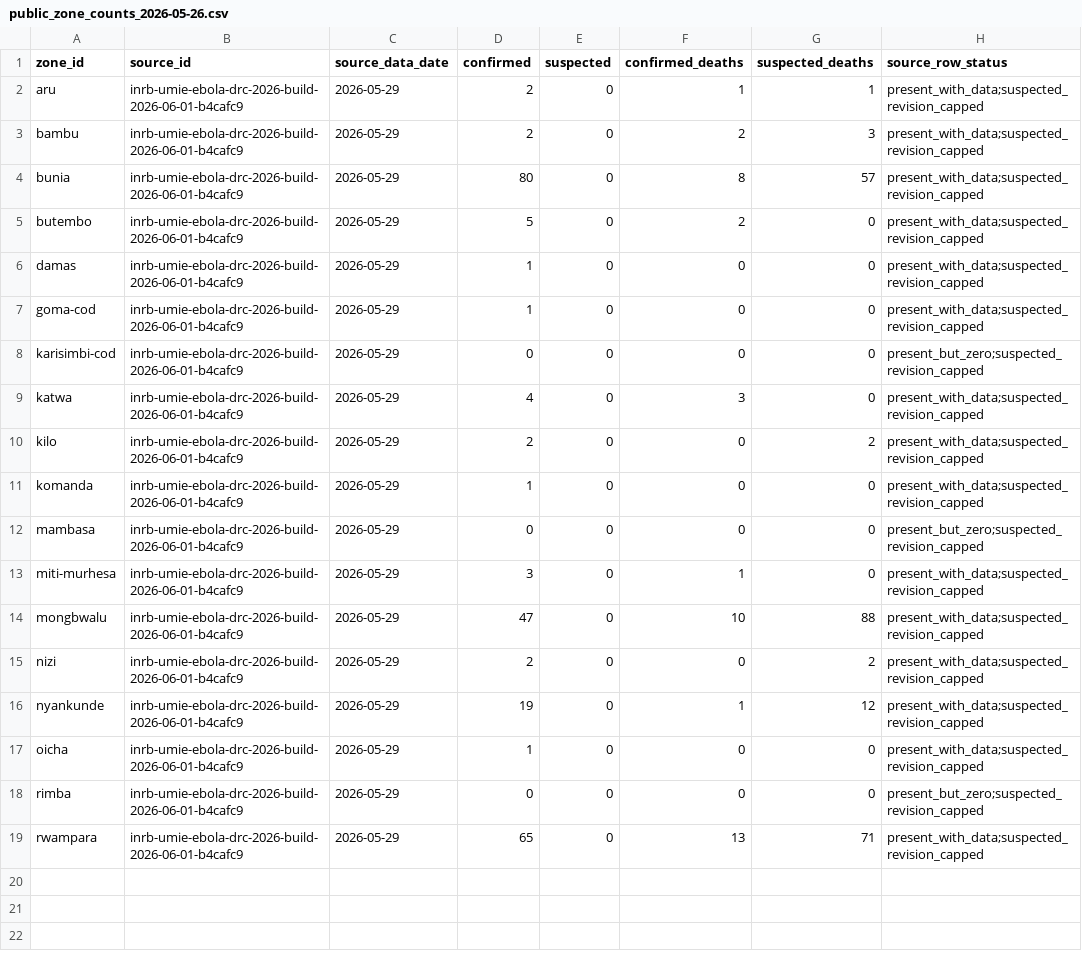
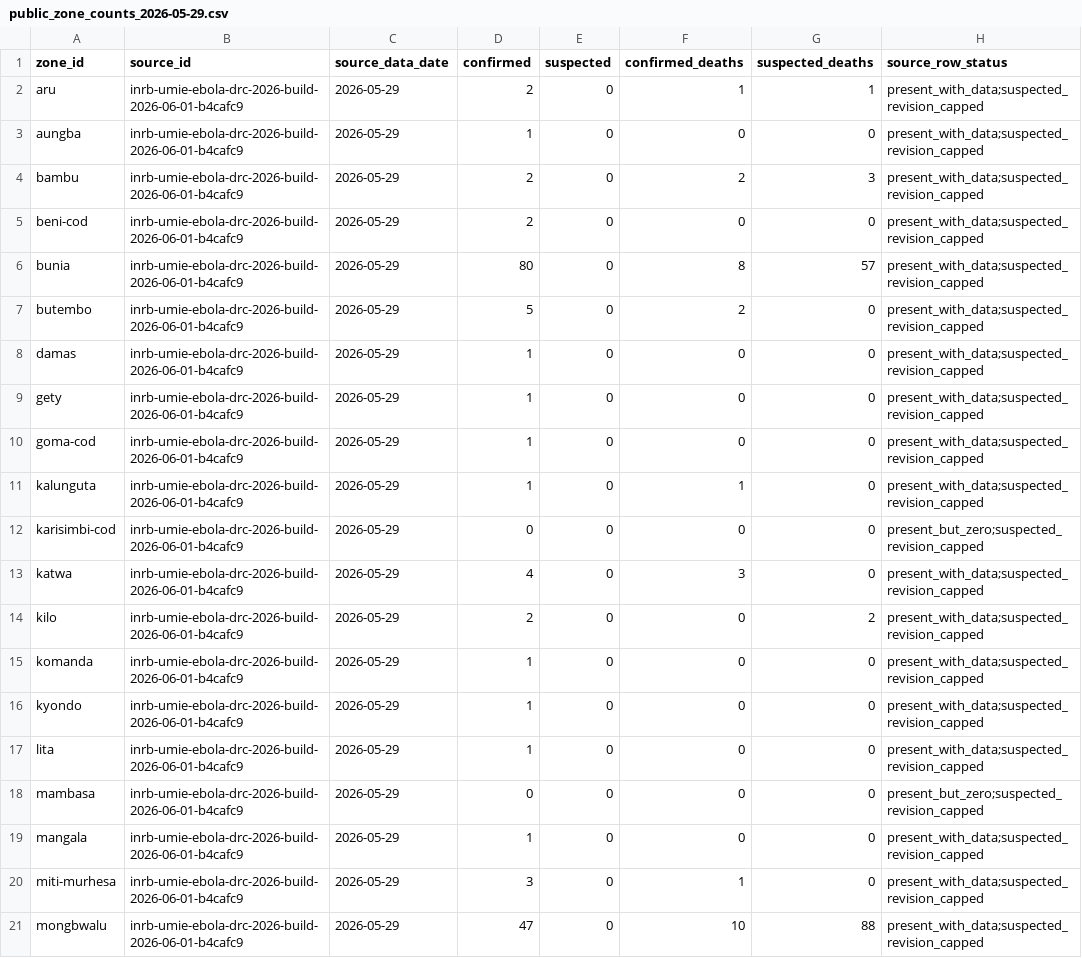
Before and after one commit to ArcedeDev/bdbv-2026-lovs, a CSV file: data/public_zone_counts_2026-05-29.csv (was data/public_zone_counts_2026-05-26.csv), drawn as a sheet; only a part is shown; the shorter side is filled out with more unchanged rows; the diff names each change by its address in the sheet, - before the commit and + after, or states it on an @@ line.

Commit message:
feat(lovs): map 7 newer zones into the bridge; clock-honest zone-counts filename; document suspected cap
Bridge: add 7 lovs_to_inrb entries (aungba, gety, lita, mangala, kalunguta, kyondo, beni-cod) so the 2026-05-29 geographic layer maps all 22 confirmed-bearing zones (zone-attributed 243, up from 235); their GRID3 geometry already exists in data/zones.json. Rename public_zone_counts_2026-05-26.csv to _2026-05-29.csv for clock honesty across source, tests, docs, and the release manifest. Document the per-zone suspected revision cap in the public-snapshot limitations (national suspected authoritative; per-zone cells read 0 and rows are flagged). Headline stays 328; calibration block byte-identical; full LOVS suite green (587 pass). Process: .process/2026-06-02-publish-prep-finalization/.

```diff
--- a/data/public_zone_counts_2026-05-26.csv
+++ b/data/public_zone_counts_2026-05-29.csv
+row 3: aungba | inrb-umie-ebola-drc-2026-build-2026-06-01-b4cafc9 | 2026-05-29 | 1 | 0 | 0 | 0 | present_with_data;suspected_revision_capped
+row 5: beni-cod | inrb-umie-ebola-drc-2026-build-2026-06-01-b4cafc9 | 2026-05-29 | 2 | 0 | 0 | 0 | present_with_data;suspected_revision_capped
+row 9: gety | inrb-umie-ebola-drc-2026-build-2026-06-01-b4cafc9 | 2026-05-29 | 1 | 0 | 0 | 0 | present_with_data;suspected_revision_capped
+row 11: kalunguta | inrb-umie-ebola-drc-2026-build-2026-06-01-b4cafc9 | 2026-05-29 | 1 | 0 | 1 | 0 | present_with_data;suspected_revision_capped
+row 16: kyondo | inrb-umie-ebola-drc-2026-build-2026-06-01-b4cafc9 | 2026-05-29 | 1 | 0 | 0 | 0 | present_with_data;suspected_revision_capped
+row 17: lita | inrb-umie-ebola-drc-2026-build-2026-06-01-b4cafc9 | 2026-05-29 | 1 | 0 | 0 | 0 | present_with_data;suspected_revision_capped
+row 19: mangala | inrb-umie-ebola-drc-2026-build-2026-06-01-b4cafc9 | 2026-05-29 | 1 | 0 | 0 | 0 | present_with_data;suspected_revision_capped
```
Also changed, not shown: 32 other files.
